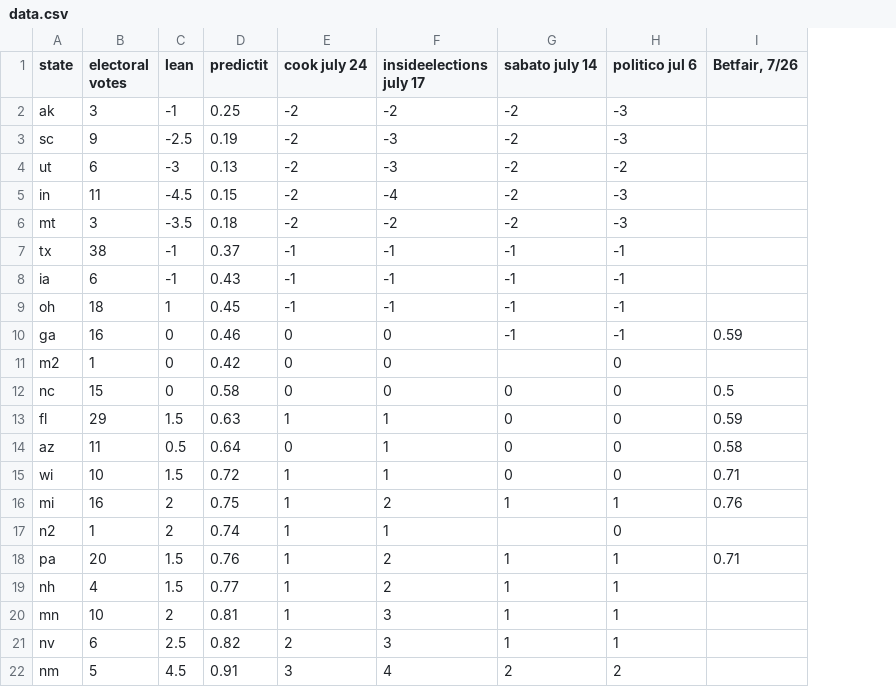
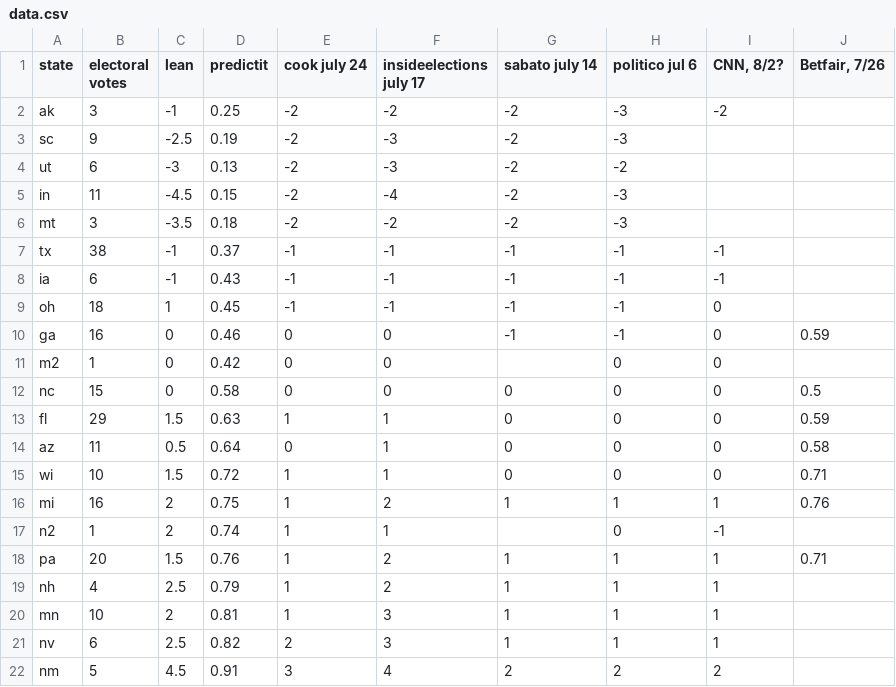
Before and after one commit to bcrowell/election, a CSV file: data.csv, drawn as a sheet; only a part is shown; the diff names each change by its address in the sheet, - before the commit and + after, or states it on an @@ line.

Commit message:
add CNN electoral college ratings

```diff
--- a/data.csv
+++ b/data.csv
+column I (CNN, 8/2?), rows 2-22: -2 |  |  |  |  | -1 | -1 | 0 | 0 | 0 | 0 | 0 | 0 | 0 | 1 | -1 | 1 | 1 | 1 | 1 | 2
-C19 (lean): 1.5
+C19 (lean): 2.5
-D19 (predictit): 0.77
+D19 (predictit): 0.79
```
Also changed, not shown: 4 other files.
